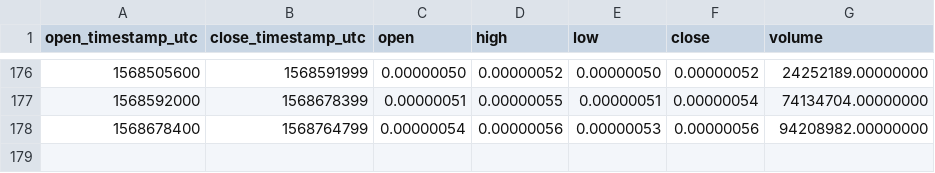
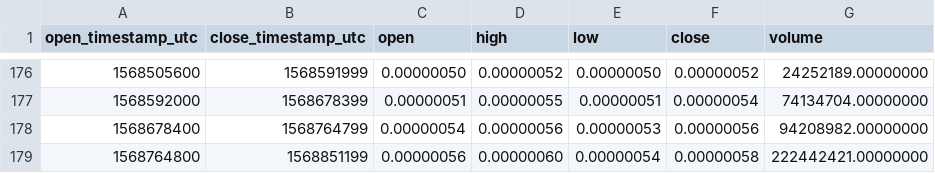
Before and after one commit to cryptobigbro/binance-CELRBTC, a CSV file: binance-CELRBTC-1d.csv, drawn as a sheet; only a part is shown, gaps mark what is left out; the diff names each change by its address in the sheet, - before the commit and + after, or states it on an @@ line.

```diff
--- a/binance-CELRBTC-1d.csv
+++ b/binance-CELRBTC-1d.csv
+row 179: 1568764800 | 1568851199 | 0.00000056 | 0.00000060 | 0.00000054 | 0.00000058 | 222442421.00000000
```
Also changed, not shown: binance-CELRBTC-1h.csv, binance-CELRBTC-1w.csv.
